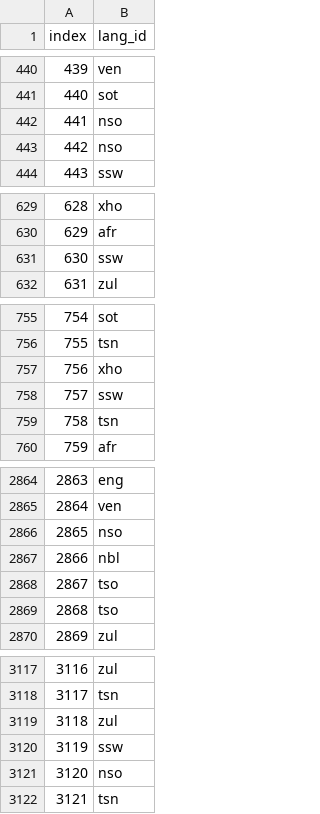
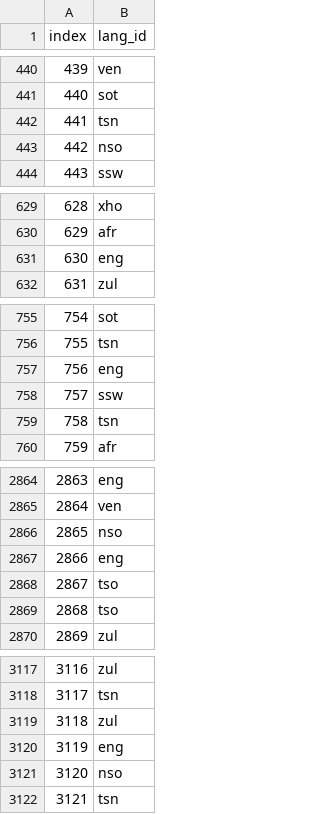
Before and after one commit to honeyzwane/SALI_Hackathon_2022, a CSV file: submission_lr.csv, drawn as a sheet; only a part is shown, gaps mark what is left out; the diff covers the shown part only.

```diff
--- a/submission_lr.csv
+++ b/submission_lr.csv
@@ -441,3 +441,3 @@ index,lang_id
 440,sot
-441,nso
+441,tsn
 442,nso
@@ -630,3 +630,3 @@ index,lang_id
 629,afr
-630,ssw
+630,eng
 631,zul
@@ -756,3 +756,3 @@ index,lang_id
 755,tsn
-756,xho
+756,eng
 757,ssw
@@ -2866,3 +2866,3 @@ index,lang_id
 2865,nso
-2866,nbl
+2866,eng
 2867,tso
@@ -3119,3 +3119,3 @@ index,lang_id
 3118,zul
-3119,ssw
+3119,eng
 3120,nso
```
Also changed, not shown: 3 edited cells elsewhere in this file, submission_forest.csv, 1 other file.
